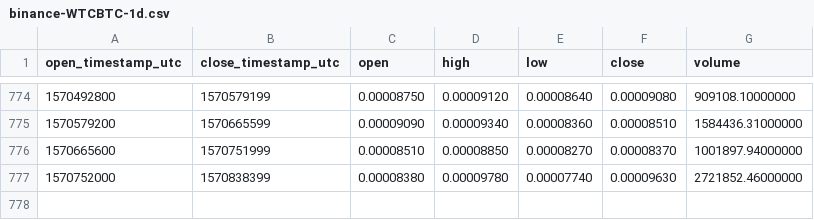
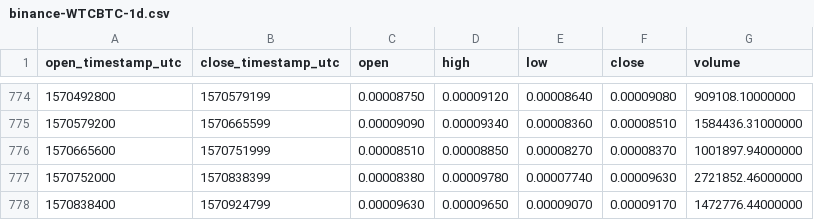
Before and after one commit to cryptobigbro/binance-WTCBTC, a CSV file: binance-WTCBTC-1d.csv, drawn as a sheet; only a part is shown, gaps mark what is left out; the diff names each change by its address in the sheet, - before the commit and + after, or states it on an @@ line.

Commit message:
Update OHLCV data.

```diff
--- a/binance-WTCBTC-1d.csv
+++ b/binance-WTCBTC-1d.csv
+row 778: 1570838400 | 1570924799 | 0.00009630 | 0.00009650 | 0.00009070 | 0.00009170 | 1472776.44000000
```
Also changed, not shown: 1 other file.
